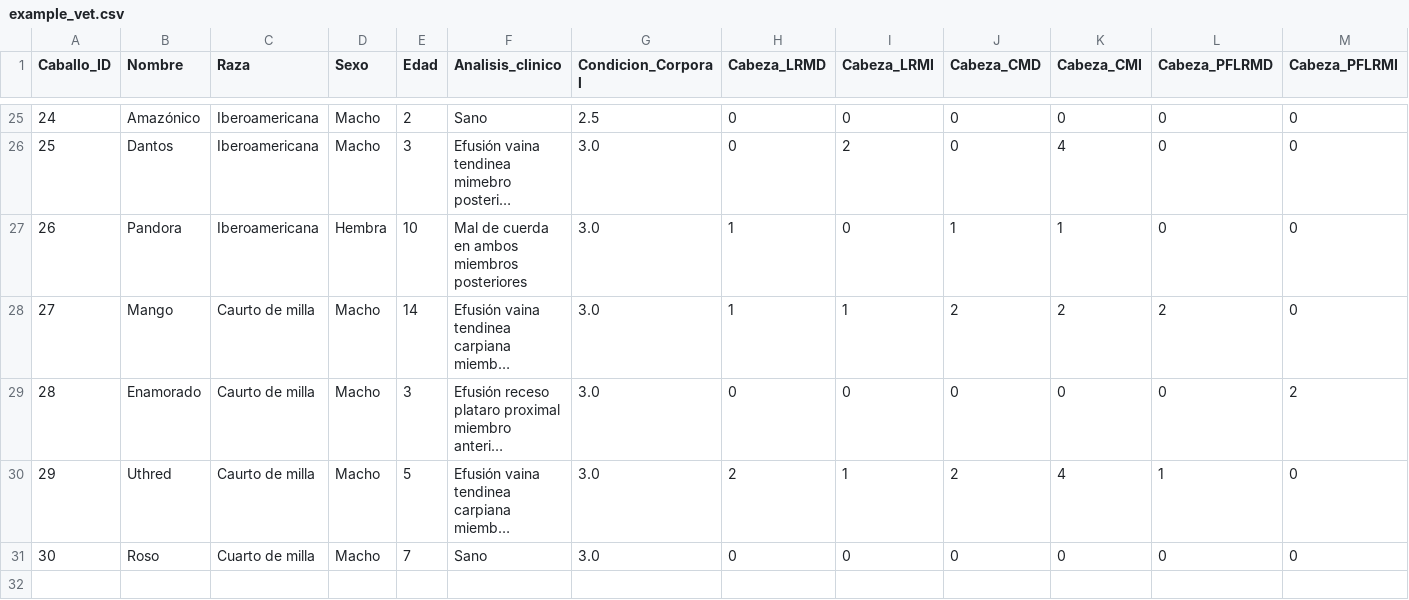
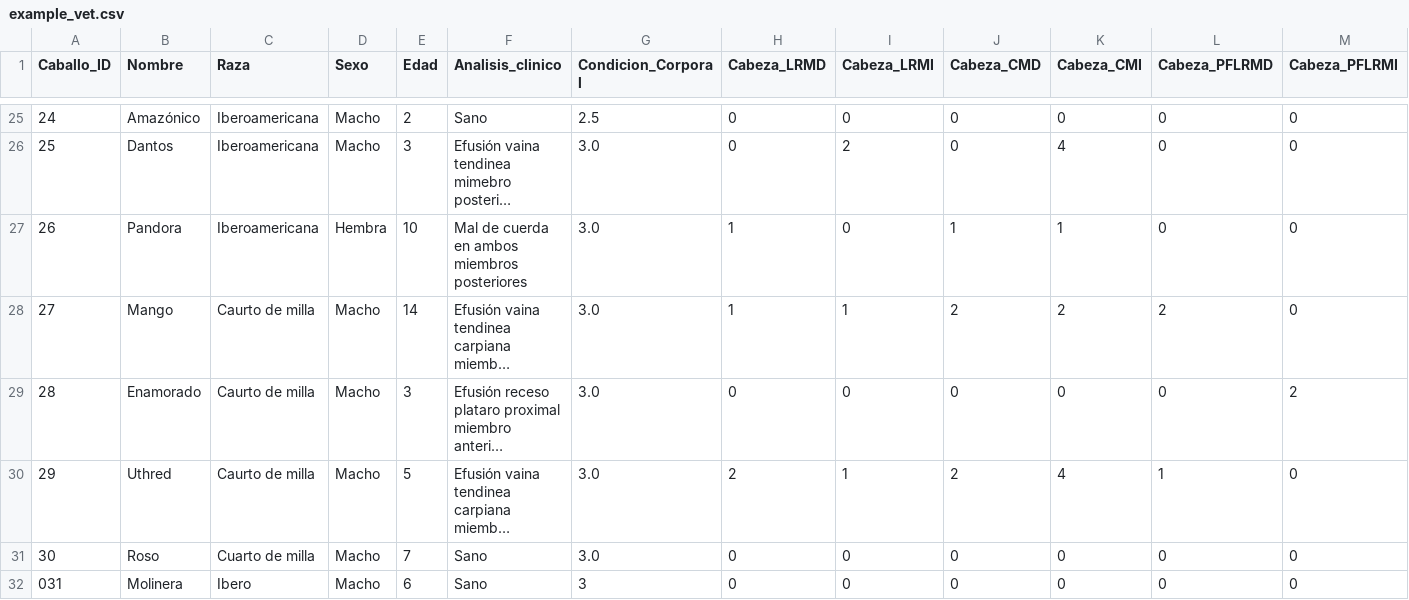
Before and after one commit to faviles11/equine-motor-analysis, a CSV file: datasets/example_vet.csv, drawn as a sheet; only a part is shown, gaps mark what is left out; long unchanged cells end in …; rows hold the shown columns only; the diff names each change by its address in the sheet, - before the commit and + after, or states it on an @@ line.

Commit message:
chore: añade registro VET Molinera

```diff
--- a/datasets/example_vet.csv
+++ b/datasets/example_vet.csv
+row 32: 031 | Molinera | Ibero | Macho | 6 | Sano | 3 | 0 | 0 | 0 | 0 | 0 | 0
```
